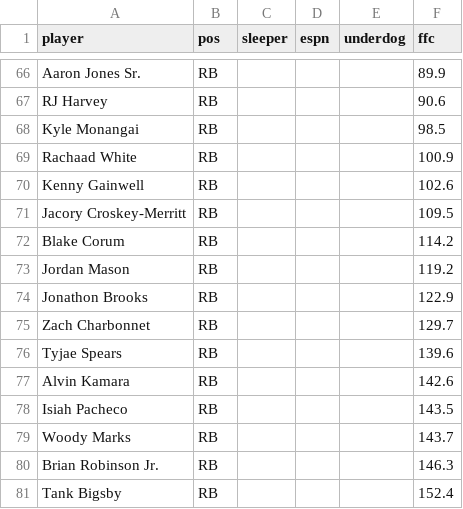
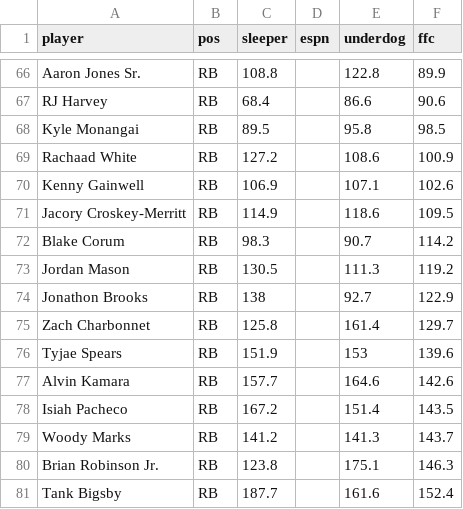
Before and after one commit to hunterespo17/nfl-fantasy-models, a CSV file: data/adp_backup.csv, drawn as a sheet; only a part is shown, gaps mark what is left out; the diff covers the shown part only; the diff names each change by its address in the sheet, - before the commit and + after, or states it on an @@ line.

```diff
--- a/data/adp_backup.csv
+++ b/data/adp_backup.csv
-C66 (sleeper): (empty)
+C66 (sleeper): 108.8
-E66 (underdog): (empty)
+E66 (underdog): 122.8
-C67 (sleeper): (empty)
+C67 (sleeper): 68.4
-E67 (underdog): (empty)
+E67 (underdog): 86.6
-C68 (sleeper): (empty)
+C68 (sleeper): 89.5
-E68 (underdog): (empty)
+E68 (underdog): 95.8
-C69 (sleeper): (empty)
+C69 (sleeper): 127.2
-E69 (underdog): (empty)
+E69 (underdog): 108.6
-C70 (sleeper): (empty)
+C70 (sleeper): 106.9
-E70 (underdog): (empty)
+E70 (underdog): 107.1
-C71 (sleeper): (empty)
+C71 (sleeper): 114.9
-E71 (underdog): (empty)
+E71 (underdog): 118.6
-C72 (sleeper): (empty)
+C72 (sleeper): 98.3
-E72 (underdog): (empty)
+E72 (underdog): 90.7
-C73 (sleeper): (empty)
+C73 (sleeper): 130.5
-E73 (underdog): (empty)
+E73 (underdog): 111.3
-C74 (sleeper): (empty)
+C74 (sleeper): 138
-E74 (underdog): (empty)
+E74 (underdog): 92.7
-C75 (sleeper): (empty)
+C75 (sleeper): 125.8
-E75 (underdog): (empty)
+E75 (underdog): 161.4
-C76 (sleeper): (empty)
+C76 (sleeper): 151.9
-E76 (underdog): (empty)
+E76 (underdog): 153
-C77 (sleeper): (empty)
+C77 (sleeper): 157.7
-E77 (underdog): (empty)
+E77 (underdog): 164.6
-C78 (sleeper): (empty)
+C78 (sleeper): 167.2
-E78 (underdog): (empty)
+E78 (underdog): 151.4
-C79 (sleeper): (empty)
+C79 (sleeper): 141.2
-E79 (underdog): (empty)
+E79 (underdog): 141.3
-C80 (sleeper): (empty)
+C80 (sleeper): 123.8
-E80 (underdog): (empty)
+E80 (underdog): 175.1
-C81 (sleeper): (empty)
+C81 (sleeper): 187.7
-E81 (underdog): (empty)
+E81 (underdog): 161.6
```
Also changed, not shown: 76 edited cells elsewhere in this file, data/adp.csv, 1 other file.
